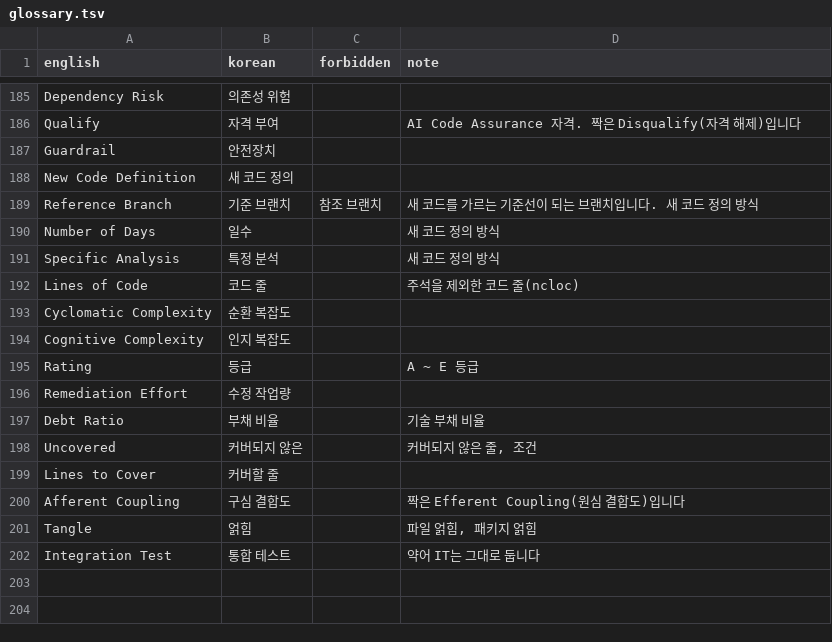
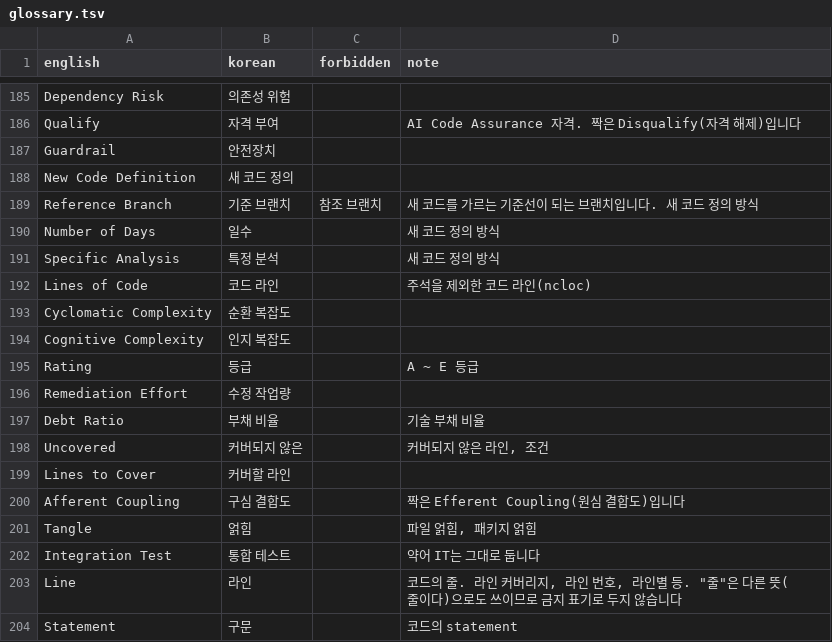
Before and after one commit to say2alice/sonar-l10n-korean-plugin, a TSV file: translation/glossary.tsv, drawn as a sheet; only a part is shown, gaps mark what is left out.

Commit message:
fix(translation): Line을 라인으로, Statement를 구문으로 변경
- 지표와 이슈, 보안 핫스팟의 Line 번역 104키를 줄에서 라인으로 변경
- Statements를 문장에서 구문으로 변경
- 용어집에 Line, Statement를 더하고 관련 행 갱신

```diff
--- a/translation/glossary.tsv
+++ b/translation/glossary.tsv
@@ -191,3 +191,3 @@ Number of Days	일수		새 코드 정의 방식
 Specific Analysis	특정 분석		새 코드 정의 방식
-Lines of Code	코드 줄		주석을 제외한 코드 줄(ncloc)
+Lines of Code	코드 라인		주석을 제외한 코드 라인(ncloc)
 Cyclomatic Complexity	순환 복잡도		
@@ -197,4 +197,4 @@ Remediation Effort	수정 작업량
 Debt Ratio	부채 비율		기술 부채 비율
-Uncovered	커버되지 않은		커버되지 않은 줄, 조건
-Lines to Cover	커버할 줄		
+Uncovered	커버되지 않은		커버되지 않은 라인, 조건
+Lines to Cover	커버할 라인		
 Afferent Coupling	구심 결합도		짝은 Efferent Coupling(원심 결합도)입니다
@@ -202 +202,3 @@ Tangle	얽힘		파일 얽힘, 패키지 얽힘
 Integration Test	통합 테스트		약어 IT는 그대로 둡니다
+Line	라인		코드의 줄. 라인 커버리지, 라인 번호, 라인별 등. "줄"은 다른 뜻(줄이다)으로도 쓰이므로 금지 표기로 두지 않습니다
+Statement	구문		코드의 statement
```
Also changed, not shown: 1 other file.
